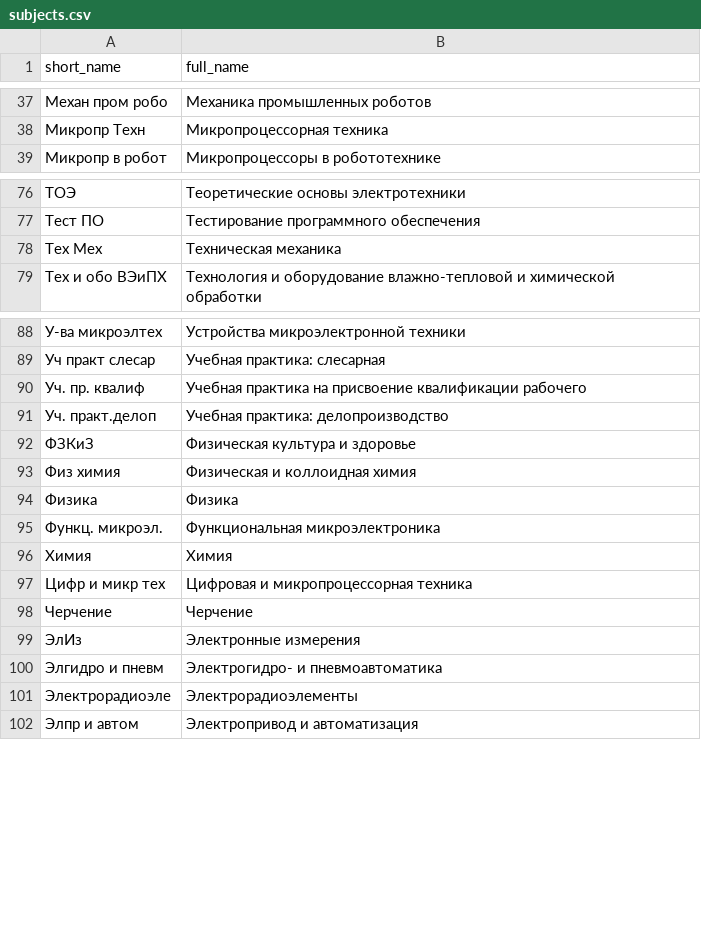
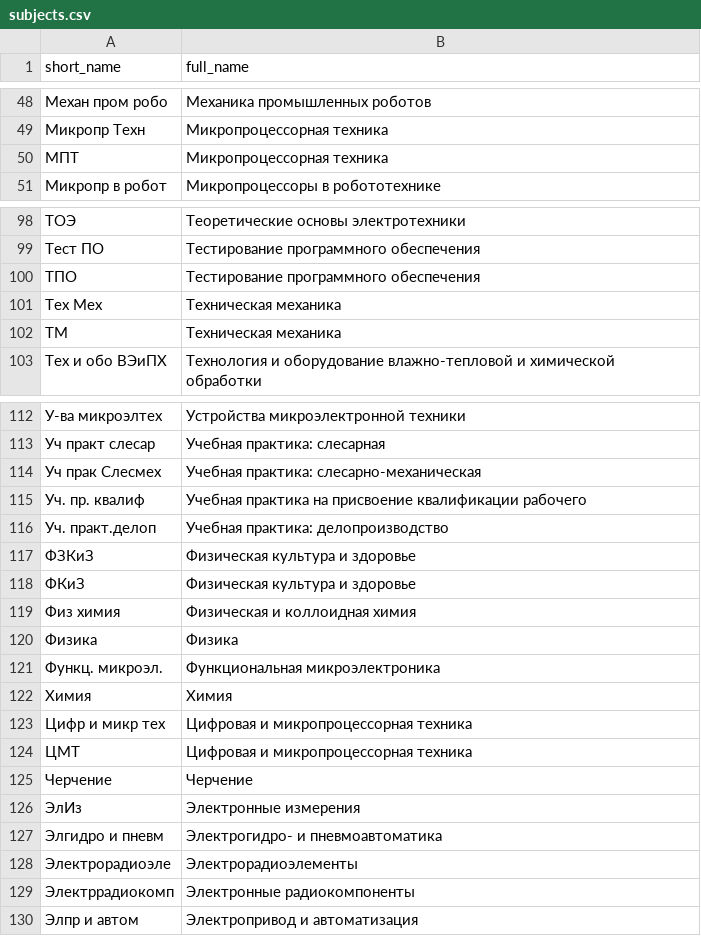
Before and after one commit to arseniizyk/mgkct-schedule-bot, a CSV file: data/subjects.csv, drawn as a sheet; only a part is shown, gaps mark what is left out; the diff covers the shown part only; the diff names each change by its address in the sheet, - before the commit and + after, or states it on an @@ line.

Commit message:
feat(dictionary): добавить популярные аббревиатуры дисциплин и недостающие предметы
- добавлены распространенные аббревиатуры: ИПО, АЛОВТ, СУБД, ОС, ОАиП, ТПО, ИТ, КС, АЦС и др.
- добавлены предметы из актуального расписания: Делопроизводств, Практ электр, Уч прак Слесмех, Электррадиокомп
- добавлены unit-тесты для новых аббревиатур

```diff
--- a/data/subjects.csv
+++ b/data/subjects.csv
+row 50: МПТ | Микропроцессорная техника
+row 100: ТПО | Тестирование программного обеспечения
+row 102: ТМ | Техническая механика
+row 114: Уч прак Слесмех | Учебная практика: слесарно-механическая
+row 118: ФКиЗ | Физическая культура и здоровье
+row 124: ЦМТ | Цифровая и микропроцессорная техника
+row 129: Электррадиокомп | Электронные радиокомпоненты
```
Also changed, not shown: 21 added rows elsewhere in this file, internal/infrastructure/dictionary/subjects.csv, 1 other file.
